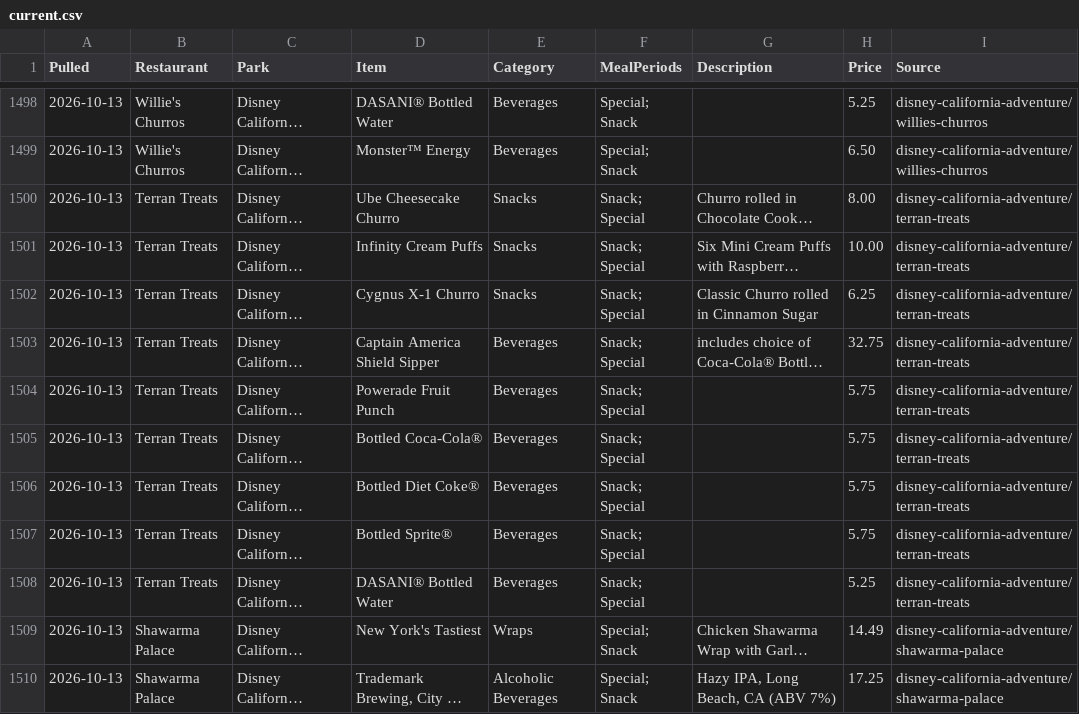
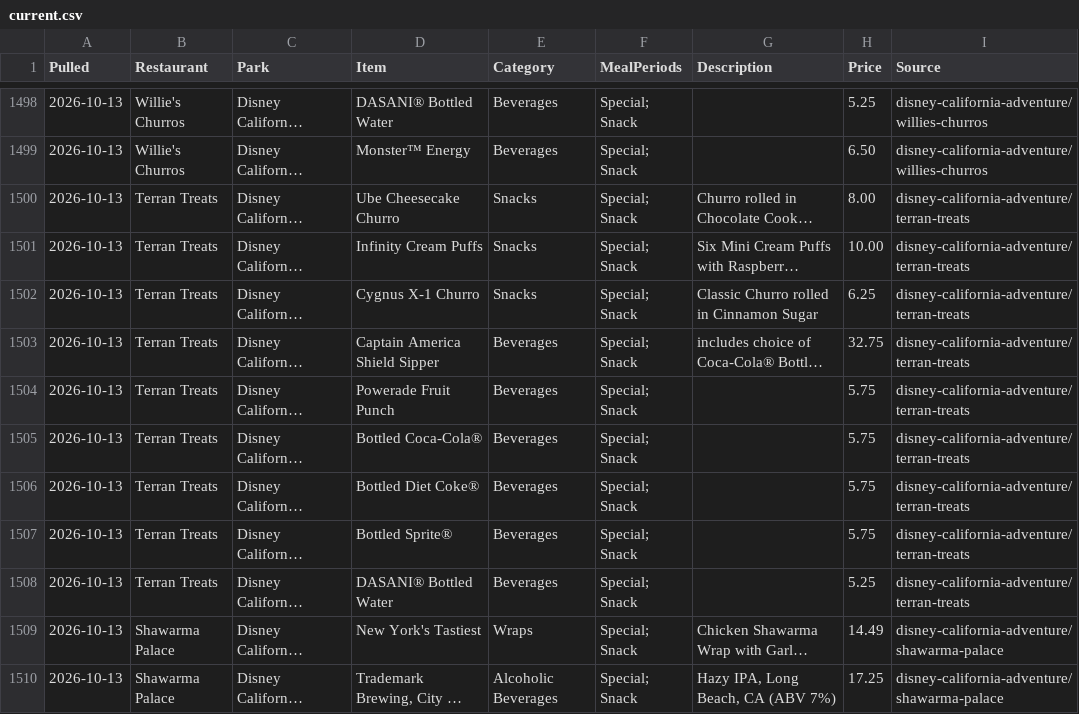
Before and after one commit to scoopdisney/disney-menu-watch, a CSV file: data/current.csv, drawn as a sheet; only a part is shown, gaps mark what is left out; long unchanged cells end in …; the diff names each change by its address in the sheet, - before the commit and + after, or states it on an @@ line.

```diff
--- a/data/current.csv
+++ b/data/current.csv
-F1500:F1508 (MealPeriods): Snack; Special
+F1500:F1508 (MealPeriods): Special; Snack
```
